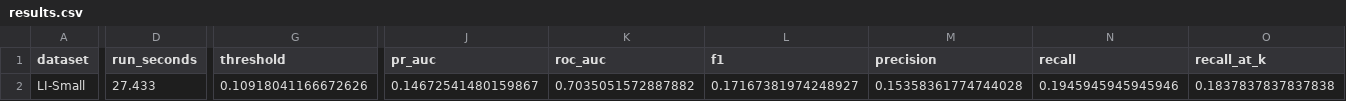
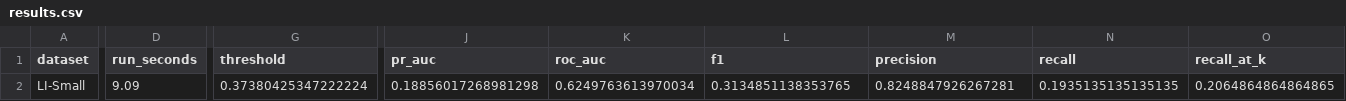
Before and after one commit to Abeidak/aml-graphminer, a CSV file: benchmarks/results_parts/patterns/LI-Small/results.csv, drawn as a sheet; only a part is shown, gaps mark what is left out; the diff covers the shown part only; the diff names each change by its address in the sheet, - before the commit and + after, or states it on an @@ line.

```diff
--- a/benchmarks/results_parts/patterns/LI-Small/results.csv
+++ b/benchmarks/results_parts/patterns/LI-Small/results.csv
-D2 (run_seconds): 27.433
+D2 (run_seconds): 9.09
-G2 (threshold): 0.10918041166672626
+G2 (threshold): 0.37380425347222224
-J2 (pr_auc): 0.14672541480159867
+J2 (pr_auc): 0.18856017268981298
-K2 (roc_auc): 0.7035051572887882
+K2 (roc_auc): 0.6249763613970034
-L2 (f1): 0.17167381974248927
+L2 (f1): 0.3134851138353765
-M2 (precision): 0.15358361774744028
+M2 (precision): 0.8248847926267281
-N2 (recall): 0.1945945945945946
+N2 (recall): 0.1935135135135135
-O2 (recall_at_k): 0.1837837837837838
+O2 (recall_at_k): 0.2064864864864865
```
Also changed, not shown: 5 edited cells elsewhere in this file, benchmarks/results_parts/patterns/HI-Small/per_pattern_recall.csv, benchmarks/results_parts/patterns/HI-Small/results.csv, 26 other files.
